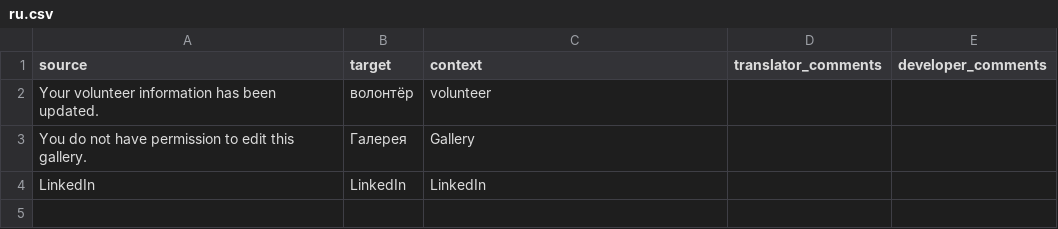
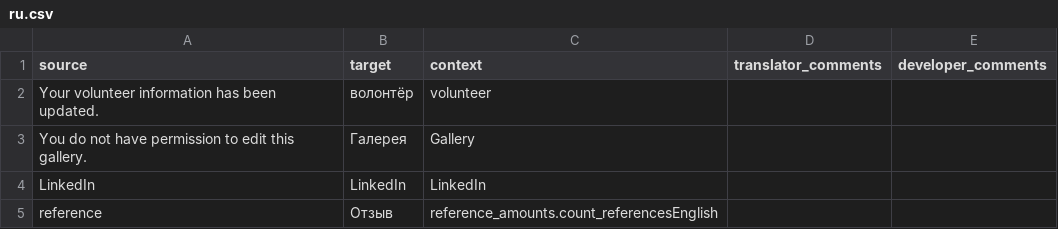
Before and after one commit to Couchers-org/couchers, a CSV file: app/i18n/glossary/ru.csv, drawn as a sheet.

```diff
--- a/app/i18n/glossary/ru.csv
+++ b/app/i18n/glossary/ru.csv
@@ -4 +4,2 @@
 "LinkedIn","LinkedIn","LinkedIn","",""
+"reference","Отзыв","reference_amounts.count_referencesEnglish","",""
```
Also changed, not shown: 9 other files.
